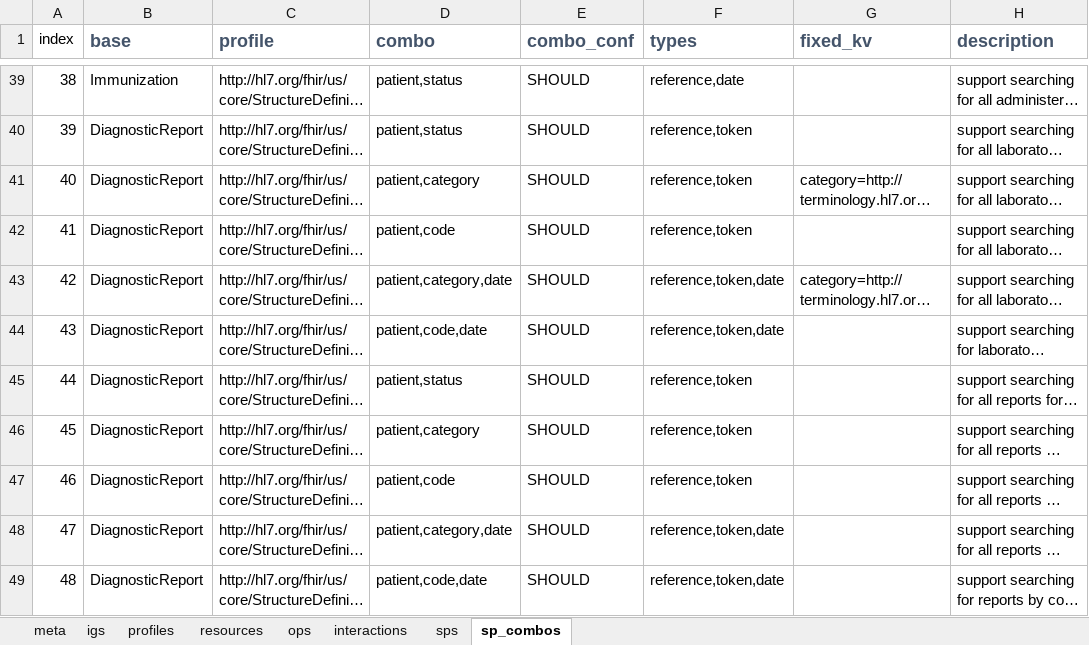
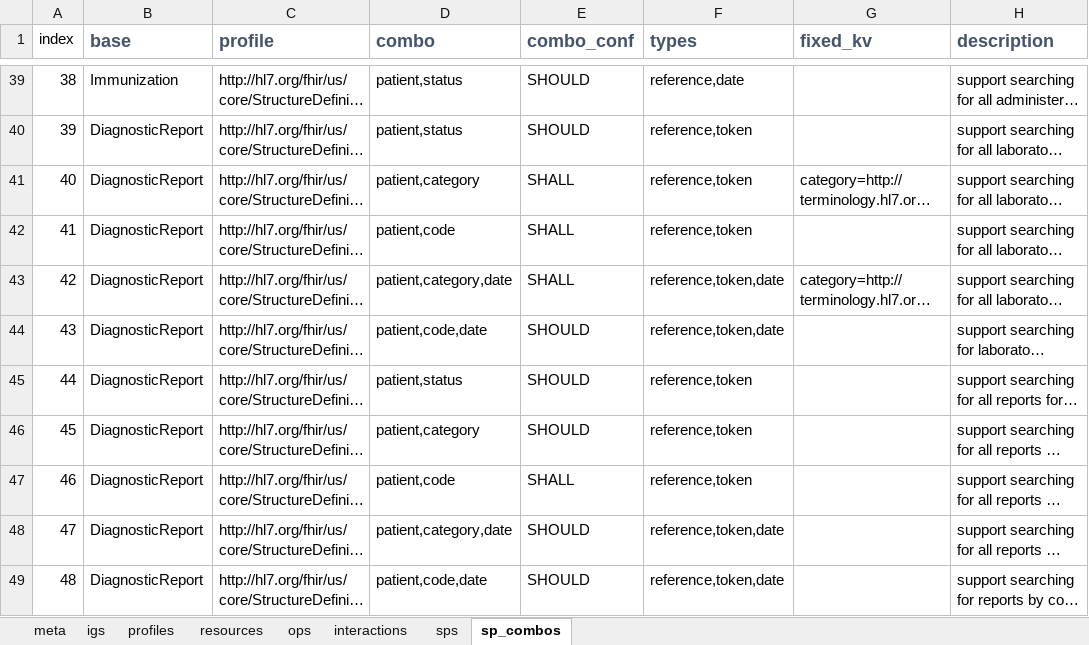
Before and after one commit to Healthedata1/MyNotebooks, an Excel workbook: SP/uscore-client.xlsx, sheet sp_combos, drawn as a sheet; only a part is shown, gaps mark what is left out; long unchanged cells end in …; values as stored, in another font and other column widths than the file's, no borders; the diff covers the shown part only; the diff names each change by its address in the sheet, - before the commit and + after, or states it on an @@ line.

```diff
--- a/SP/uscore-client.xlsx (sheet sp_combos)
+++ b/SP/uscore-client.xlsx (sheet sp_combos)
-E41:E43 (combo_conf): SHOULD
+E41:E43 (combo_conf): SHALL
-E47 (combo_conf): SHOULD
+E47 (combo_conf): SHALL
```
Also changed, not shown: 35 edited cells elsewhere in this sheet, sheet sps, sheet profiles, sheet ops, sheet meta, formulas that keep their value, SP/uscore-server.xlsx, 13 other files.
